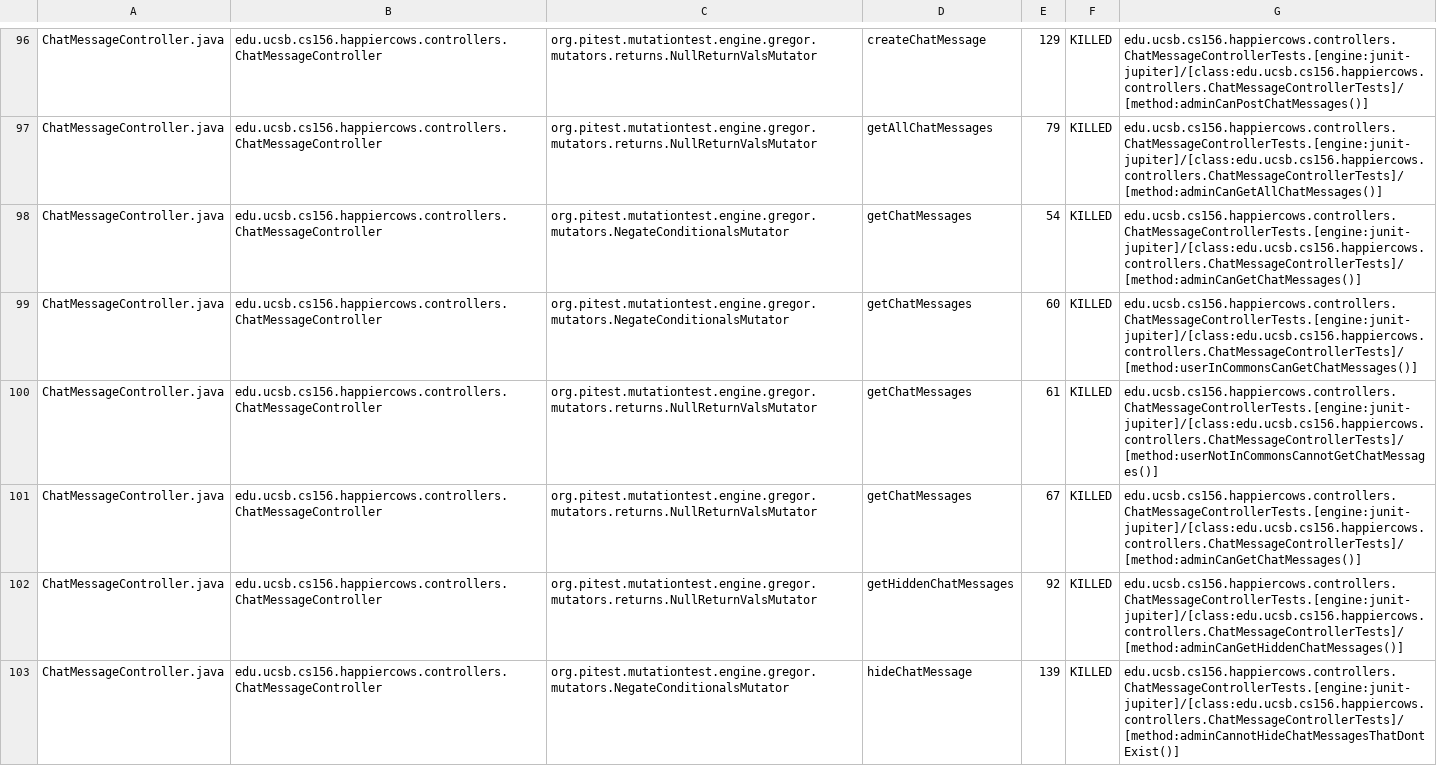
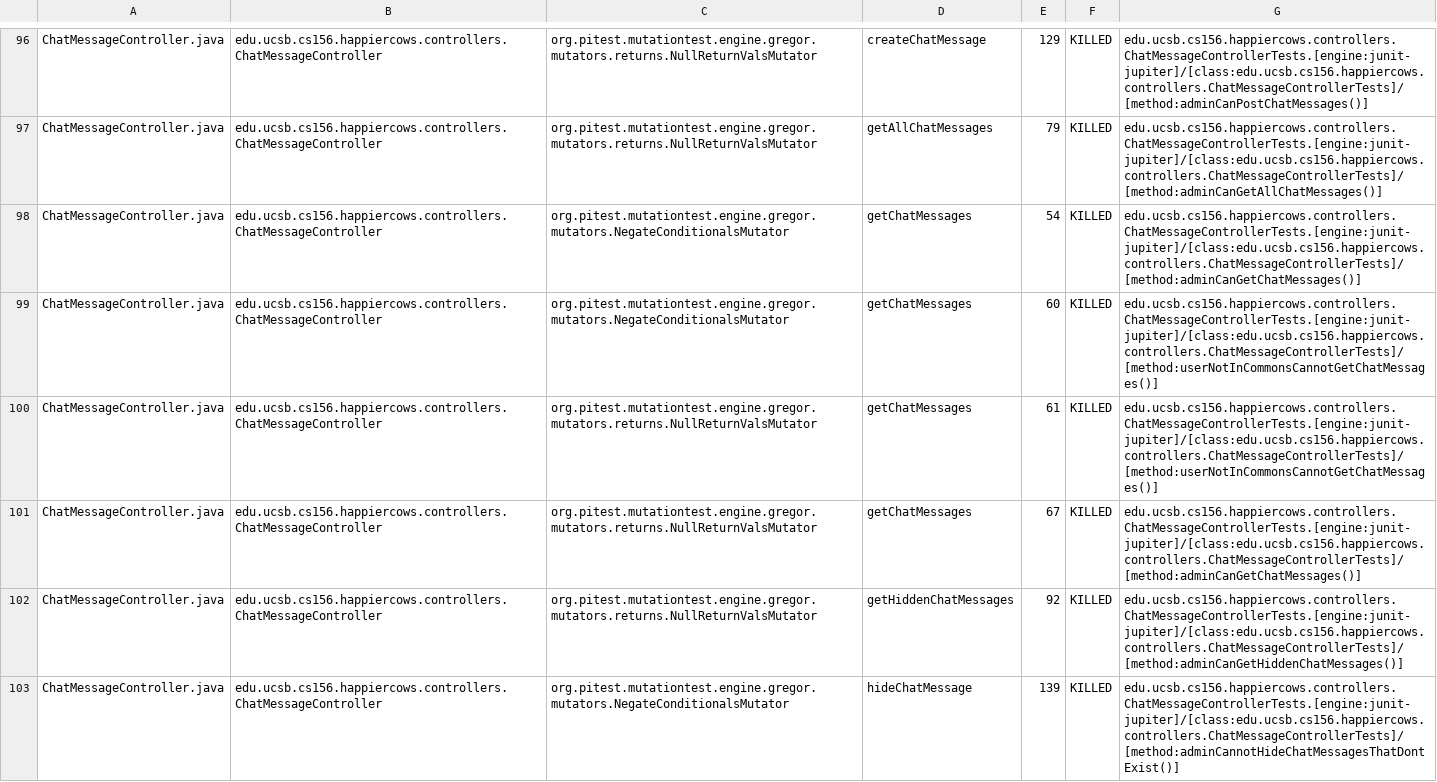
Before and after one commit to ucsb-cs156-w24/proj-happy-cows-w24-4pm-1, a CSV file: prs/24/pitest/mutations.csv, drawn as a sheet; only a part is shown, gaps mark what is left out; the diff covers the shown part only.

Commit message:
Deploying to gh-pages from @ ucsb-cs156-w24/proj-happy-cows-w24-4pm-1@5e017772a03631b8c3261fad0a9689c8d0162957 🚀

```diff
--- a/prs/24/pitest/mutations.csv
+++ b/prs/24/pitest/mutations.csv
@@ -98,3 +98,3 @@ ChatMessageController.java,edu.ucsb.cs156.happiercows.controllers.ChatMessageCon
 ChatMessageController.java,edu.ucsb.cs156.happiercows.controllers.ChatMessageController,org.pitest.mutationtest.engine.gregor.mutators.NegateConditionalsMutator,getChatMessages,54,KILLED,edu.ucsb.cs156.happiercows.controllers.ChatMessageControllerTests.[engine:junit-jupiter]/[class:edu.ucsb.cs156.happiercows.controllers.ChatMessageControllerTests]/[method:adminCanGetChatMessages()]
-ChatMessageController.java,edu.ucsb.cs156.happiercows.controllers.ChatMessageController,org.pitest.mutationtest.engine.gregor.mutators.NegateConditionalsMutator,getChatMessages,60,KILLED,edu.ucsb.cs156.happiercows.controllers.ChatMessageControllerTests.[engine:junit-jupiter]/[class:edu.ucsb.cs156.happiercows.controllers.ChatMessageControllerTests]/[method:userInCommonsCanGetChatMessages()]
+ChatMessageController.java,edu.ucsb.cs156.happiercows.controllers.ChatMessageController,org.pitest.mutationtest.engine.gregor.mutators.NegateConditionalsMutator,getChatMessages,60,KILLED,edu.ucsb.cs156.happiercows.controllers.ChatMessageControllerTests.[engine:junit-jupiter]/[class:edu.ucsb.cs156.happiercows.controllers.ChatMessageControllerTests]/[method:userNotInCommonsCannotGetChatMessages()]
 ChatMessageController.java,edu.ucsb.cs156.happiercows.controllers.ChatMessageController,org.pitest.mutationtest.engine.gregor.mutators.returns.NullReturnValsMutator,getChatMessages,61,KILLED,edu.ucsb.cs156.happiercows.controllers.ChatMessageControllerTests.[engine:junit-jupiter]/[class:edu.ucsb.cs156.happiercows.controllers.ChatMessageControllerTests]/[method:userNotInCommonsCannotGetChatMessages()]
```
Also changed, not shown: 59 edited cells elsewhere in this file, 49 other files.
